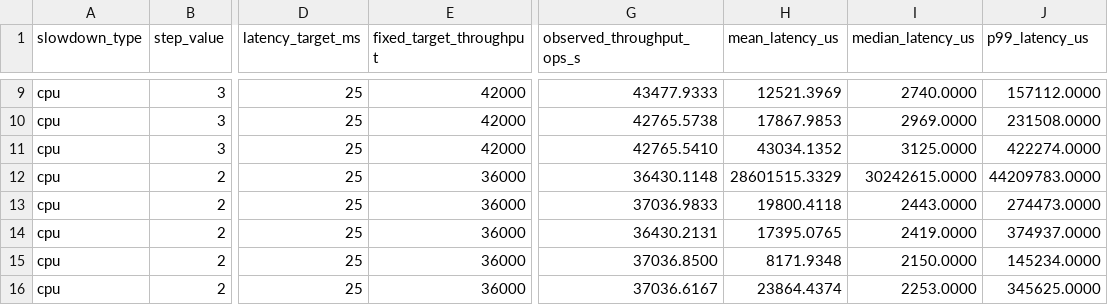
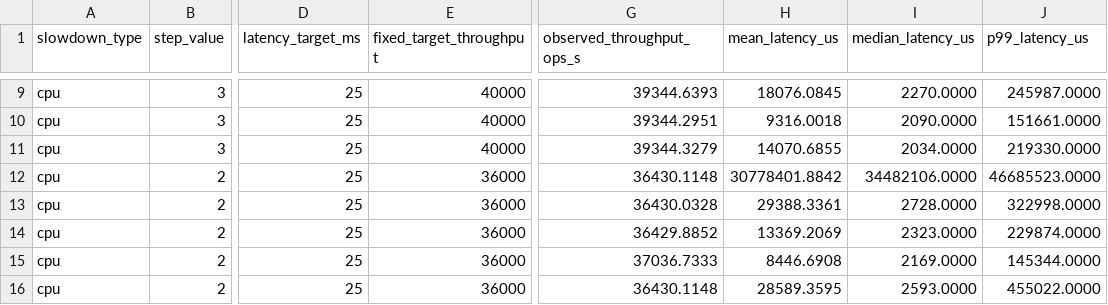
Before and after one commit to UNH-DistSyS/unh-bench-scripts, a CSV file: out/max_latency_target_25/cpu_slowdown_profile_trials.csv, drawn as a sheet; only a part is shown, gaps mark what is left out; the diff covers the shown part only; the diff names each change by its address in the sheet, - before the commit and + after, or states it on an @@ line.

```diff
--- a/out/max_latency_target_25/cpu_slowdown_profile_trials.csv
+++ b/out/max_latency_target_25/cpu_slowdown_profile_trials.csv
-E9:E11 (fixed_target_throughput): 42000
+E9:E11 (fixed_target_throughput): 40000
-G9 (observed_throughput_ops_s): 43477.9333
+G9 (observed_throughput_ops_s): 39344.6393
-H9 (mean_latency_us): 12521.3969
+H9 (mean_latency_us): 18076.0845
-I9 (median_latency_us): 2740.0000
+I9 (median_latency_us): 2270.0000
-J9 (p99_latency_us): 157112.0000
+J9 (p99_latency_us): 245987.0000
-G10 (observed_throughput_ops_s): 42765.5738
+G10 (observed_throughput_ops_s): 39344.2951
-H10 (mean_latency_us): 17867.9853
+H10 (mean_latency_us): 9316.0018
-I10 (median_latency_us): 2969.0000
+I10 (median_latency_us): 2090.0000
-J10 (p99_latency_us): 231508.0000
+J10 (p99_latency_us): 151661.0000
-G11 (observed_throughput_ops_s): 42765.5410
+G11 (observed_throughput_ops_s): 39344.3279
-H11 (mean_latency_us): 43034.1352
+H11 (mean_latency_us): 14070.6855
-I11 (median_latency_us): 3125.0000
+I11 (median_latency_us): 2034.0000
-J11 (p99_latency_us): 422274.0000
+J11 (p99_latency_us): 219330.0000
-H12 (mean_latency_us): 28601515.3329
+H12 (mean_latency_us): 30778401.8842
-I12 (median_latency_us): 30242615.0000
+I12 (median_latency_us): 34482106.0000
-J12 (p99_latency_us): 44209783.0000
+J12 (p99_latency_us): 46685523.0000
-G13 (observed_throughput_ops_s): 37036.9833
+G13 (observed_throughput_ops_s): 36430.0328
-H13 (mean_latency_us): 19800.4118
+H13 (mean_latency_us): 29388.3361
-I13 (median_latency_us): 2443.0000
+I13 (median_latency_us): 2728.0000
-J13 (p99_latency_us): 274473.0000
+J13 (p99_latency_us): 322998.0000
-G14 (observed_throughput_ops_s): 36430.2131
+G14 (observed_throughput_ops_s): 36429.8852
-H14 (mean_latency_us): 17395.0765
+H14 (mean_latency_us): 13369.2069
-I14 (median_latency_us): 2419.0000
+I14 (median_latency_us): 2323.0000
-J14 (p99_latency_us): 374937.0000
+J14 (p99_latency_us): 229874.0000
-G15 (observed_throughput_ops_s): 37036.8500
+G15 (observed_throughput_ops_s): 37036.7333
-H15 (mean_latency_us): 8171.9348
+H15 (mean_latency_us): 8446.6908
-I15 (median_latency_us): 2150.0000
+I15 (median_latency_us): 2169.0000
-J15 (p99_latency_us): 145234.0000
+J15 (p99_latency_us): 145344.0000
-G16 (observed_throughput_ops_s): 37036.6167
+G16 (observed_throughput_ops_s): 36430.1148
-H16 (mean_latency_us): 23864.4374
+H16 (mean_latency_us): 28589.3595
-I16 (median_latency_us): 2253.0000
+I16 (median_latency_us): 2593.0000
-J16 (p99_latency_us): 345625.0000
+J16 (p99_latency_us): 455022.0000
```
Also changed, not shown: 60 edited cells elsewhere in this file, out/max_latency_target_25/cpu_slowdown_profile.csv, 7 other files.
